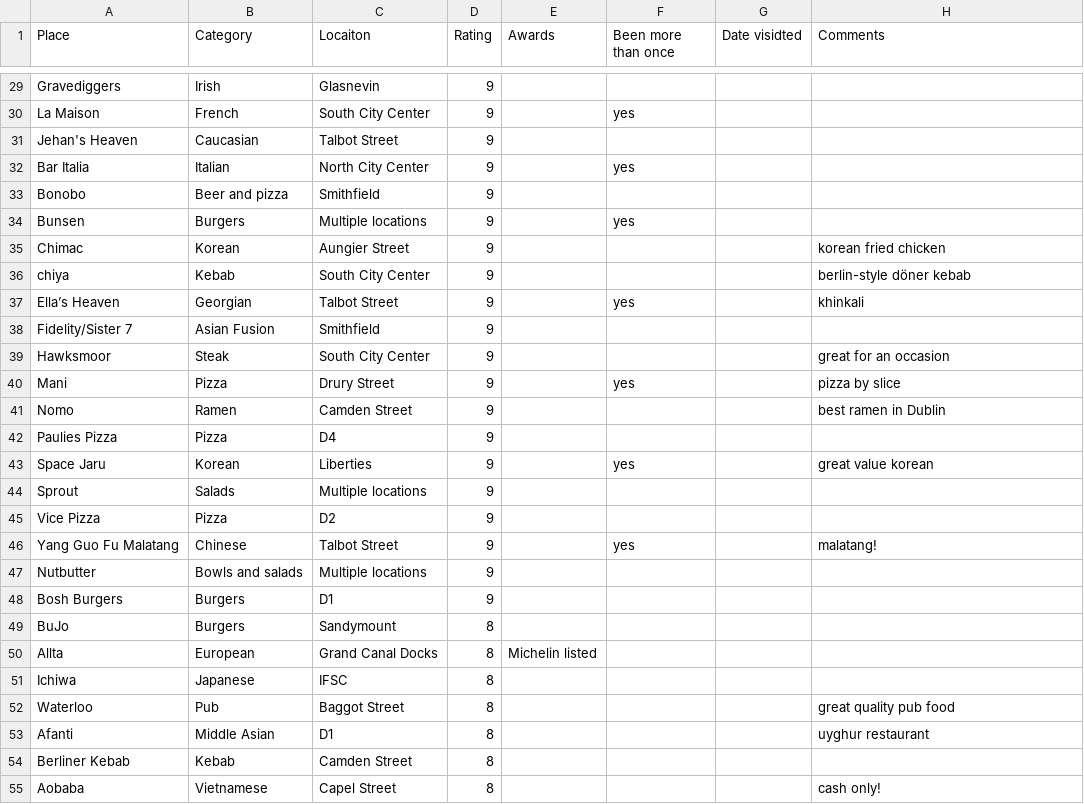
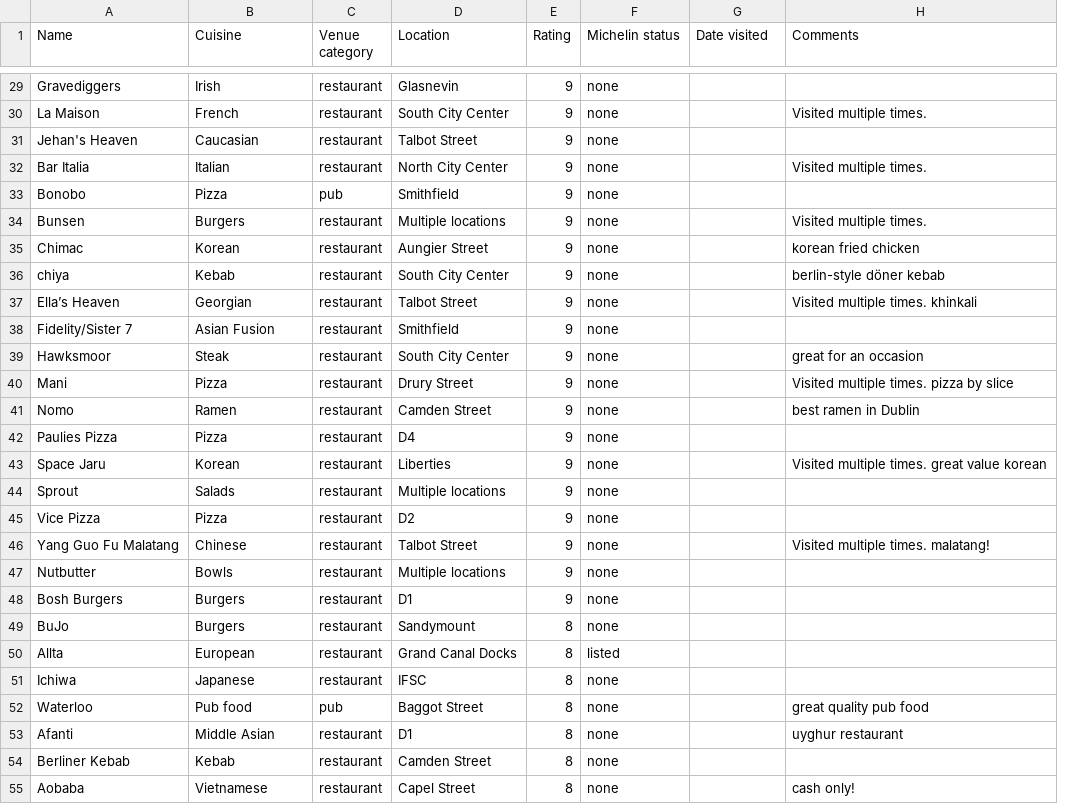
Before and after one commit to iley/restaurants, a CSV file: docs/dublin_food.csv, drawn as a sheet; only a part is shown, gaps mark what is left out; removed rows and columns are numbered as before the commit, all else as after; the diff covers the shown part only; the diff names each change by its address in the sheet, - before the commit and + after, or states it on an @@ line.

```diff
--- a/docs/dublin_food.csv
+++ b/docs/dublin_food.csv
+column C (Venue category), rows 29-55: restaurant | restaurant | restaurant | restaurant | pub | restaurant | restaurant | restaurant | restaurant | restaurant | restaurant | restaurant | restaurant | restaurant | restaurant | restaurant | restaurant | restaurant | restaurant | restaurant | restaurant | restaurant | restaurant | pub | restaurant | restaurant | restaurant
-column E (Awards), row 50: Michelin listed
-A1: Place
+A1: Name
-B1: Category
+B1: Cuisine
-D1: Locaiton
+D1: Location
-F1: Been more than once
+F1: Michelin status
-G1: Date visidted
+G1: Date visited
-F29 (Michelin status): (empty)
+F29 (Michelin status): none
-F30 (Michelin status): yes
+F30 (Michelin status): none
-H30 (Comments): (empty)
+H30 (Comments): Visited multiple times.
-F31 (Michelin status): (empty)
+F31 (Michelin status): none
-F32 (Michelin status): yes
+F32 (Michelin status): none
-H32 (Comments): (empty)
+H32 (Comments): Visited multiple times.
-B33 (Cuisine): Beer and pizza
+B33 (Cuisine): Pizza
-F33 (Michelin status): (empty)
+F33 (Michelin status): none
-F34 (Michelin status): yes
+F34 (Michelin status): none
-H34 (Comments): (empty)
+H34 (Comments): Visited multiple times.
-F35:F36 (Michelin status): (empty)
+F35:F36 (Michelin status): none
-F37 (Michelin status): yes
+F37 (Michelin status): none
-H37 (Comments): khinkali
+H37 (Comments): Visited multiple times. khinkali
-F38:F39 (Michelin status): (empty)
+F38:F39 (Michelin status): none
-F40 (Michelin status): yes
+F40 (Michelin status): none
-H40 (Comments): pizza by slice
+H40 (Comments): Visited multiple times. pizza by slice
-F41:F42 (Michelin status): (empty)
+F41:F42 (Michelin status): none
-F43 (Michelin status): yes
+F43 (Michelin status): none
-H43 (Comments): great value korean
+H43 (Comments): Visited multiple times. great value korean
-F44:F45 (Michelin status): (empty)
+F44:F45 (Michelin status): none
-F46 (Michelin status): yes
+F46 (Michelin status): none
-H46 (Comments): malatang!
+H46 (Comments): Visited multiple times. malatang!
-B47 (Cuisine): Bowls and salads
+B47 (Cuisine): Bowls
-F47:F49 (Michelin status): (empty)
+F47:F49 (Michelin status): none
-F50 (Michelin status): (empty)
+F50 (Michelin status): listed
-F51:F55 (Michelin status): (empty)
+F51:F55 (Michelin status): none
-B52 (Cuisine): Pub
+B52 (Cuisine): Pub food
```
Also changed, not shown: 1 removed row and 123 edited cells elsewhere in this file, 4 other files.
